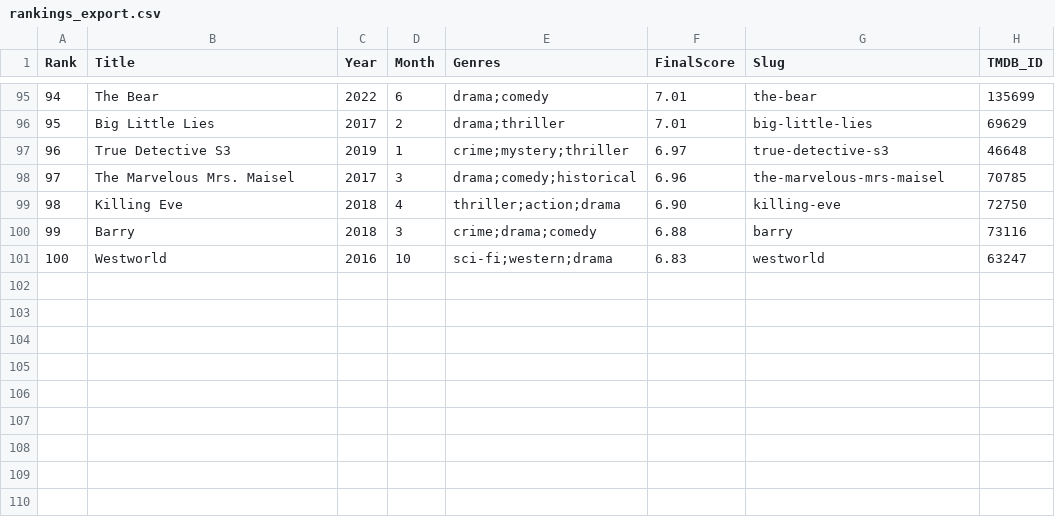
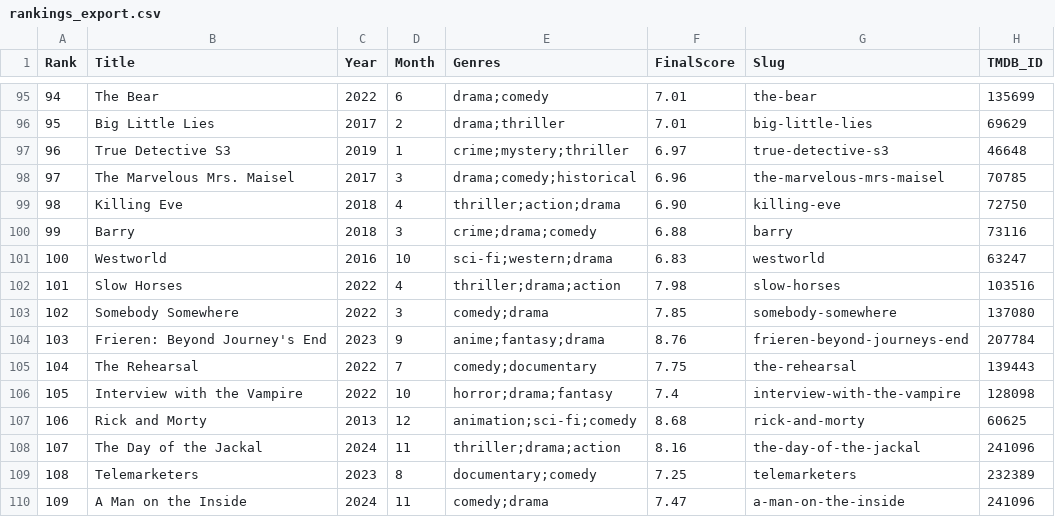
Before and after one commit to JoshHumanAgent/tvshowsranked, a CSV file: data/shows/rankings_export.csv, drawn as a sheet; only a part is shown, gaps mark what is left out; the diff names each change by its address in the sheet, - before the commit and + after, or states it on an @@ line.

Commit message:
Update indexes and exports for 109 shows
Regenerated all cross-reference indexes and data exports
to include the 9 newly-added shows (ranks 101-109).
Updated README to reflect 109-show dataset.

```diff
--- a/data/shows/rankings_export.csv
+++ b/data/shows/rankings_export.csv
+row 102: 101 | Slow Horses | 2022 | 4 | thriller;drama;action | 7.98 | slow-horses | 103516
+row 103: 102 | Somebody Somewhere | 2022 | 3 | comedy;drama | 7.85 | somebody-somewhere | 137080
+row 104: 103 | Frieren: Beyond Journey's End | 2023 | 9 | anime;fantasy;drama | 8.76 | frieren-beyond-journeys-end | 207784
+row 105: 104 | The Rehearsal | 2022 | 7 | comedy;documentary | 7.75 | the-rehearsal | 139443
+row 106: 105 | Interview with the Vampire | 2022 | 10 | horror;drama;fantasy | 7.4 | interview-with-the-vampire | 128098
+row 107: 106 | Rick and Morty | 2013 | 12 | animation;sci-fi;comedy | 8.68 | rick-and-morty | 60625
+row 108: 107 | The Day of the Jackal | 2024 | 11 | thriller;drama;action | 8.16 | the-day-of-the-jackal | 241096
+row 109: 108 | Telemarketers | 2023 | 8 | documentary;comedy | 7.25 | telemarketers | 232389
+row 110: 109 | A Man on the Inside | 2024 | 11 | comedy;drama | 7.47 | a-man-on-the-inside | 241096
```
Also changed, not shown: 4 other files.
